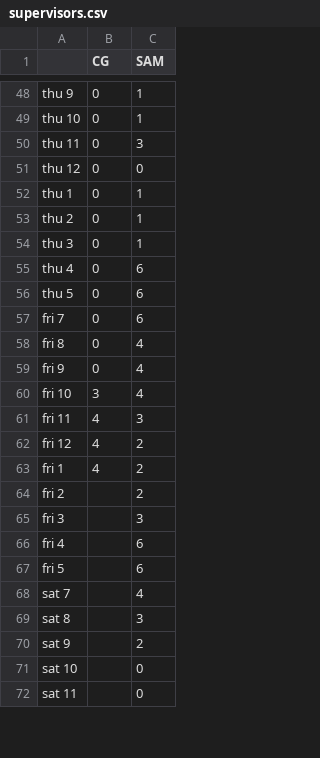
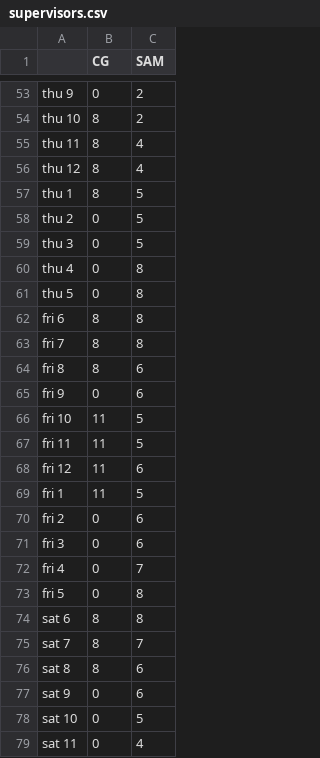
Before and after one commit to iforgotband/Scheduler, a CSV file: supervisors.csv, drawn as a sheet; only a part is shown, gaps mark what is left out; addresses are those after the commit; the diff covers the shown part only; the diff names each change by its address in the sheet, - before the commit and + after, or states it on an @@ line.

```diff
--- a/supervisors.csv
+++ b/supervisors.csv
-C53:C54 (SAM): 1
+C53:C54 (SAM): 2
-B54:B57 (CG): 0
+B54:B57 (CG): 8
-C55 (SAM): 3
+C55 (SAM): 4
-C56 (SAM): 0
+C56 (SAM): 4
-C57:C59 (SAM): 1
+C57:C59 (SAM): 5
-C60:C61 (SAM): 6
+C60:C61 (SAM): 8
+row 62: fri 6 | 8 | 8
-B63:B64 (CG): 0
+B63:B64 (CG): 8
-C63 (SAM): 6
+C63 (SAM): 8
-C64:C65 (SAM): 4
+C64:C65 (SAM): 6
-B66 (CG): 3
+B66 (CG): 11
-C66 (SAM): 4
+C66 (SAM): 5
-B67:B69 (CG): 4
+B67:B69 (CG): 11
-C67 (SAM): 3
+C67 (SAM): 5
-C68 (SAM): 2
+C68 (SAM): 6
-C69 (SAM): 2
+C69 (SAM): 5
-B70:B73 (CG): (empty)
+B70:B73 (CG): 0
-C70 (SAM): 2
+C70 (SAM): 6
-C71 (SAM): 3
+C71 (SAM): 6
-C72 (SAM): 6
+C72 (SAM): 7
-C73 (SAM): 6
+C73 (SAM): 8
+row 74: sat 6 | 8 | 8
-B75:B76 (CG): (empty)
+B75:B76 (CG): 8
-C75 (SAM): 4
+C75 (SAM): 7
-C76 (SAM): 3
+C76 (SAM): 6
-B77:B79 (CG): (empty)
+B77:B79 (CG): 0
-C77 (SAM): 2
+C77 (SAM): 6
-C78 (SAM): 0
+C78 (SAM): 5
-C79 (SAM): 0
+C79 (SAM): 4
```
Also changed, not shown: 5 added rows and 88 edited cells elsewhere in this file, data/supervisors.csv, 1 other file.
